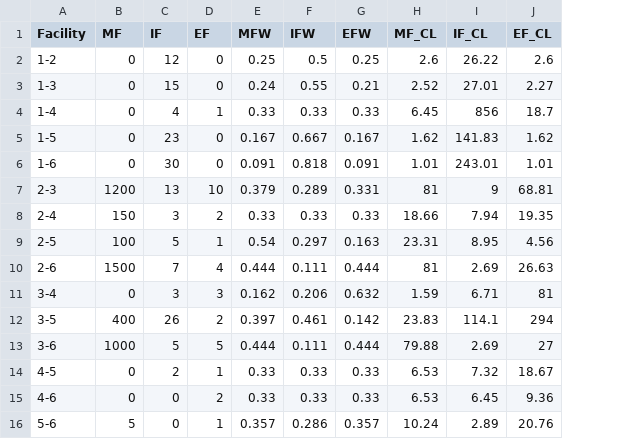
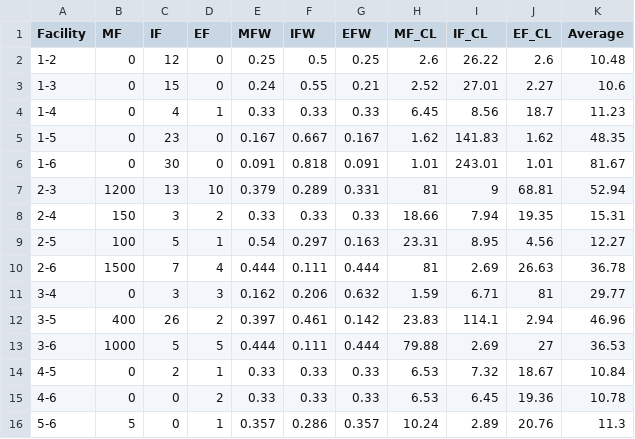
Before and after one commit to dilipmenon/BIS_Repo, a CSV file: MSO_Assignment/JFuzzyLearning/InputFiles/FuzzyGeneticRefData.csv, drawn as a sheet; the diff names each change by its address in the sheet, - before the commit and + after, or states it on an @@ line.

Commit message:
Added Referenced Average Value

```diff
--- a/MSO_Assignment/JFuzzyLearning/InputFiles/FuzzyGeneticRefData.csv
+++ b/MSO_Assignment/JFuzzyLearning/InputFiles/FuzzyGeneticRefData.csv
+column K (Average), rows 2-16: 10.48 | 10.6 | 11.23 | 48.35 | 81.67 | 52.94 | 15.31 | 12.27 | 36.78 | 29.77 | 46.96 | 36.53 | 10.84 | 10.78 | 11.3
-I4 (IF_CL): 856
+I4 (IF_CL): 8.56
-J12 (EF_CL): 294
+J12 (EF_CL): 2.94
-J15 (EF_CL): 9.36
+J15 (EF_CL): 19.36
```
Also changed, not shown: 2 other files.
